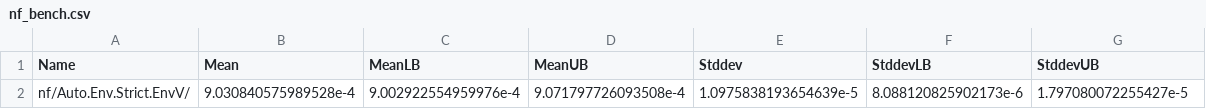
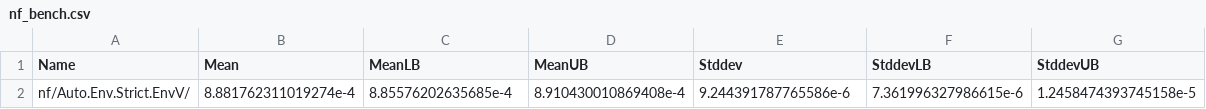
Before and after one commit to sweirich/rebound, a CSV file: benchmark/results/ablate/rebound_strict_envV/main/InternalLazy/nf_bench.csv, drawn as a sheet; removed rows and columns are numbered as before the commit, all else as after; the diff names each change by its address in the sheet, - before the commit and + after, or states it on an @@ line.

```diff
--- a/benchmark/results/ablate/rebound_strict_envV/main/InternalLazy/nf_bench.csv
+++ b/benchmark/results/ablate/rebound_strict_envV/main/InternalLazy/nf_bench.csv
-row 2: nf/Auto.Env.Strict.EnvV/ | 9.030840575989528e-4 | 9.002922554959976e-4 | 9.071797726093508e-4 | 1.0975838193654639e-5 | 8.088120825902173e-6 | 1.797080072255427e-5
+row 2: nf/Auto.Env.Strict.EnvV/ | 8.881762311019274e-4 | 8.85576202635685e-4 | 8.910430010869408e-4 | 9.244391787765586e-6 | 7.361996327986615e-6 | 1.2458474393745158e-5
```
Also changed, not shown: benchmark/results/ablate/rebound_strict_envV/main/Functional/eval_bench.csv, benchmark/results/ablate/rebound_strict_envV/main/Internal/nf_bench.csv, 52 other files.
